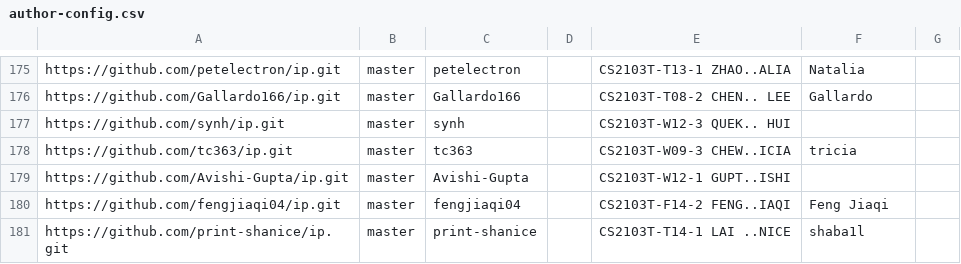
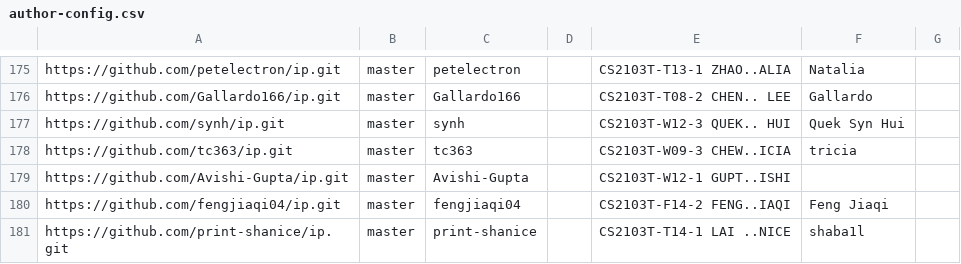
Before and after one commit to NUS-CS2103-AY2526-S2/ip-dashboard, a CSV file: config/author-config.csv, drawn as a sheet; only a part is shown, gaps mark what is left out.

Commit message:
Update configs

```diff
--- a/config/author-config.csv
+++ b/config/author-config.csv
@@ -176,3 +176,3 @@ https://github.com/petelectron/ip.git,master,petelectron,,CS2103T-T13-1 ZHAO..AL
 https://github.com/Gallardo166/ip.git,master,Gallardo166,,CS2103T-T08-2 CHEN.. LEE,Gallardo,
-https://github.com/synh/ip.git,master,synh,,CS2103T-W12-3 QUEK.. HUI,,
+https://github.com/synh/ip.git,master,synh,,CS2103T-W12-3 QUEK.. HUI,Quek Syn Hui,
 https://github.com/tc363/ip.git,master,tc363,,CS2103T-W09-3 CHEW..ICIA,tricia,
```
